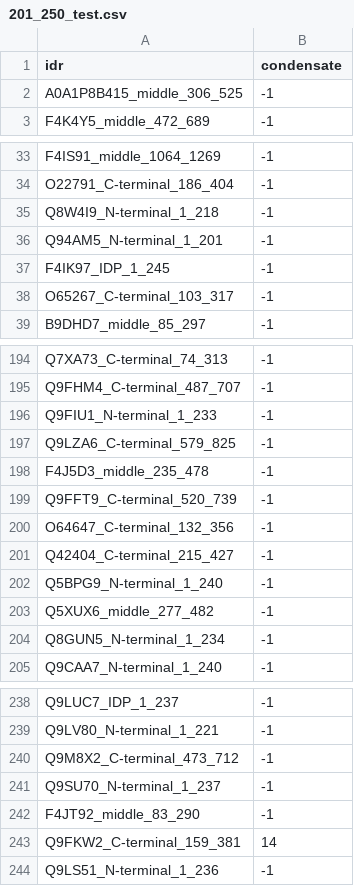
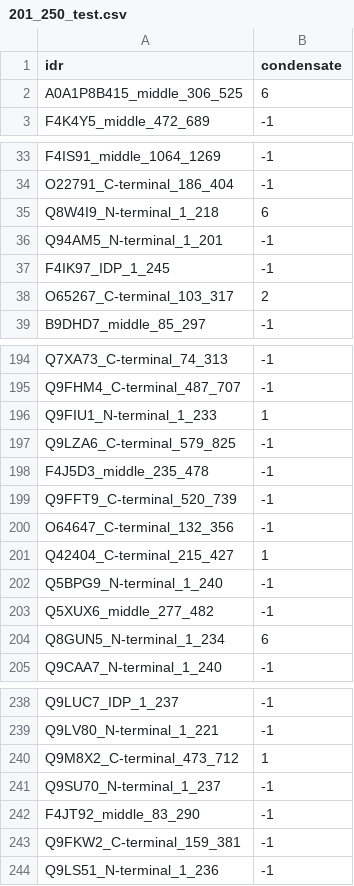
Before and after one commit to Jonas-Lehar/LMP1210_FinalProject, a CSV file: Cleaned_Data/201_250_test.csv, drawn as a sheet; only a part is shown, gaps mark what is left out; the diff covers the shown part only.

```diff
--- a/Cleaned_Data/201_250_test.csv
+++ b/Cleaned_Data/201_250_test.csv
@@ -1,3 +1,3 @@
 idr,condensate
-A0A1P8B415_middle_306_525,-1
+A0A1P8B415_middle_306_525,6
 F4K4Y5_middle_472_689,-1
@@ -34,6 +34,6 @@ F4IS91_middle_1064_1269,-1
 O22791_C-terminal_186_404,-1
-Q8W4I9_N-terminal_1_218,-1
+Q8W4I9_N-terminal_1_218,6
 Q94AM5_N-terminal_1_201,-1
 F4IK97_IDP_1_245,-1
-O65267_C-terminal_103_317,-1
+O65267_C-terminal_103_317,2
 B9DHD7_middle_85_297,-1
@@ -195,3 +195,3 @@ Q7XA73_C-terminal_74_313,-1
 Q9FHM4_C-terminal_487_707,-1
-Q9FIU1_N-terminal_1_233,-1
+Q9FIU1_N-terminal_1_233,1
 Q9LZA6_C-terminal_579_825,-1
@@ -200,6 +200,6 @@ Q9FFT9_C-terminal_520_739,-1
 O64647_C-terminal_132_356,-1
-Q42404_C-terminal_215_427,-1
+Q42404_C-terminal_215_427,1
 Q5BPG9_N-terminal_1_240,-1
 Q5XUX6_middle_277_482,-1
-Q8GUN5_N-terminal_1_234,-1
+Q8GUN5_N-terminal_1_234,6
 Q9CAA7_N-terminal_1_240,-1
@@ -239,6 +239,6 @@ Q9LUC7_IDP_1_237,-1
 Q9LV80_N-terminal_1_221,-1
-Q9M8X2_C-terminal_473_712,-1
+Q9M8X2_C-terminal_473_712,1
 Q9SU70_N-terminal_1_237,-1
 F4JT92_middle_83_290,-1
-Q9FKW2_C-terminal_159_381,14
+Q9FKW2_C-terminal_159_381,-1
 Q9LS51_N-terminal_1_236,-1
```
Also changed, not shown: 51 edited cells elsewhere in this file, 1 other file.
